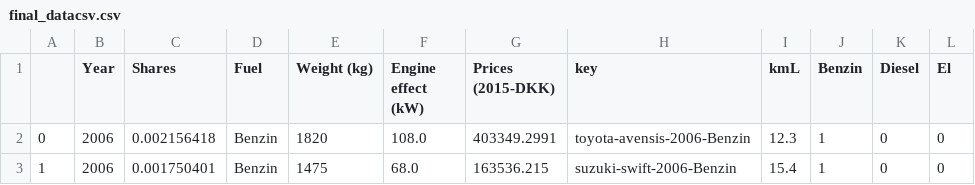
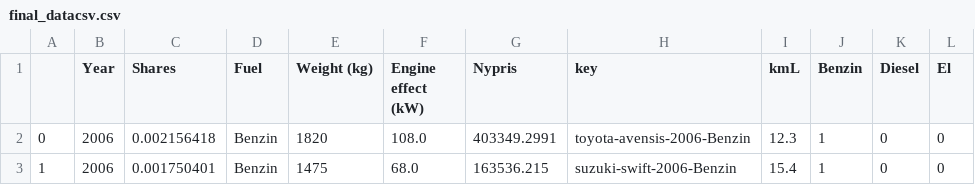
Before and after one commit to fsharplasse/BachelorProjekt, a CSV file: final_datacsv.csv, drawn as a sheet; only a part is shown.

```diff
--- a/final_datacsv.csv
+++ b/final_datacsv.csv
@@ -1,2 +1,2 @@
-,Year,Shares,Fuel,Weight (kg),Engine effect (kW),Prices (2015-DKK),key,kmL,Benzin,Diesel,El
+,Year,Shares,Fuel,Weight (kg),Engine effect (kW),Nypris,key,kmL,Benzin,Diesel,El
 0,2006,0.002156418,Benzin,1820,108.0,403349.2991,toyota-avensis-2006-Benzin,12.3,1,0,0
```
Also changed, not shown: 1 other file.
